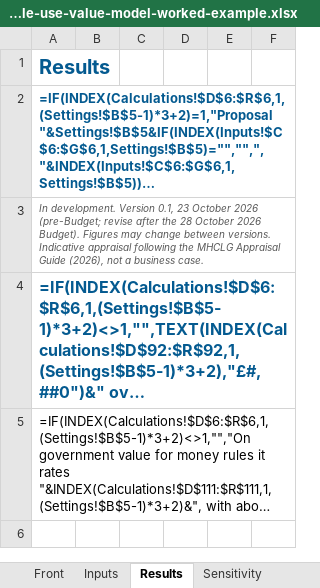
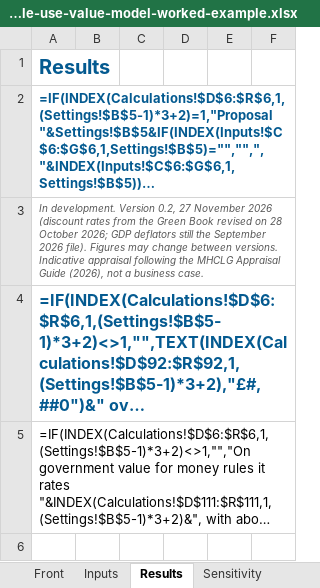
Before and after one commit to NAdamsGHC/Economic-Intelligence, an Excel workbook: business-industry-trade/meanwhile-use-value-model-worked-example.xlsx, sheet Results, drawn as a sheet; only a part is shown; long unchanged cells end in …; values as stored, in another font and other column widths than the file's, no borders; formulas without a stored value are shown as written; charts and pictures not drawn; the diff names each change by its address in the sheet, - before the commit and + after, or states it on an @@ line.

```diff
--- a/business-industry-trade/meanwhile-use-value-model-worked-example.xlsx (sheet Results)
+++ b/business-industry-trade/meanwhile-use-value-model-worked-example.xlsx (sheet Results)
-A3: …development. Version 0.1, 23 October 2026 (pre-Budget; revise after the 28 October 2026 Budget). Figures may…
+A3: …development. Version 0.2, 27 November 2026 (discount rates from the Green Book revised on 28 October 2026; GDP deflators still the September 2026 file). Figures may…
```
Also changed, not shown: sheet Assumptions, sheet Calculations, sheet Sources, sheet Settings, sheet Front, sheet Sensitivity, business-industry-trade/meanwhile-use-value-model.xlsx, 4 other files.
